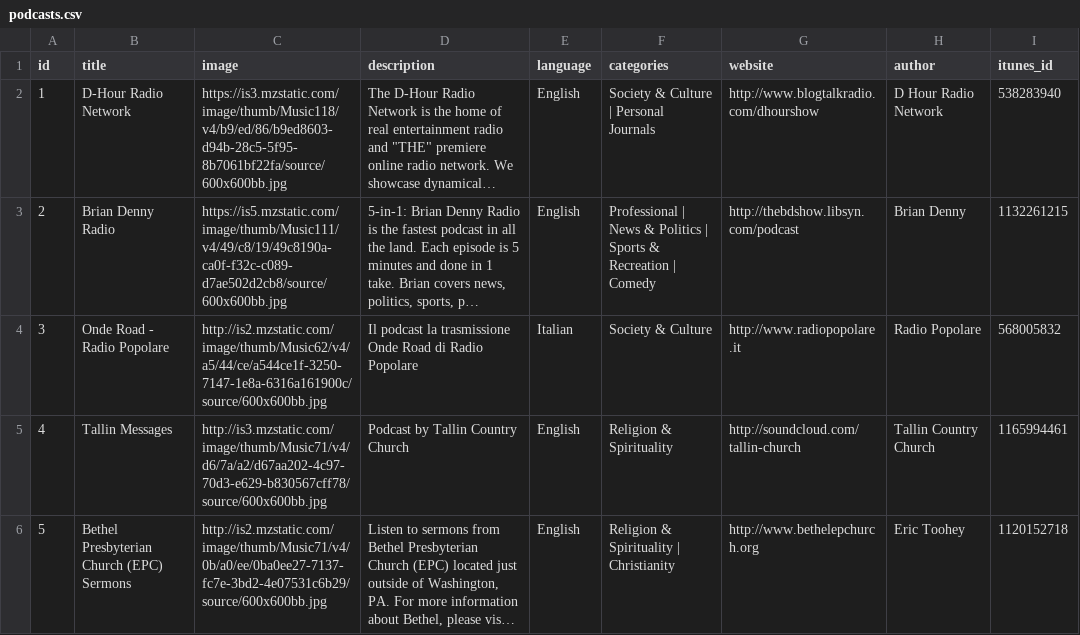
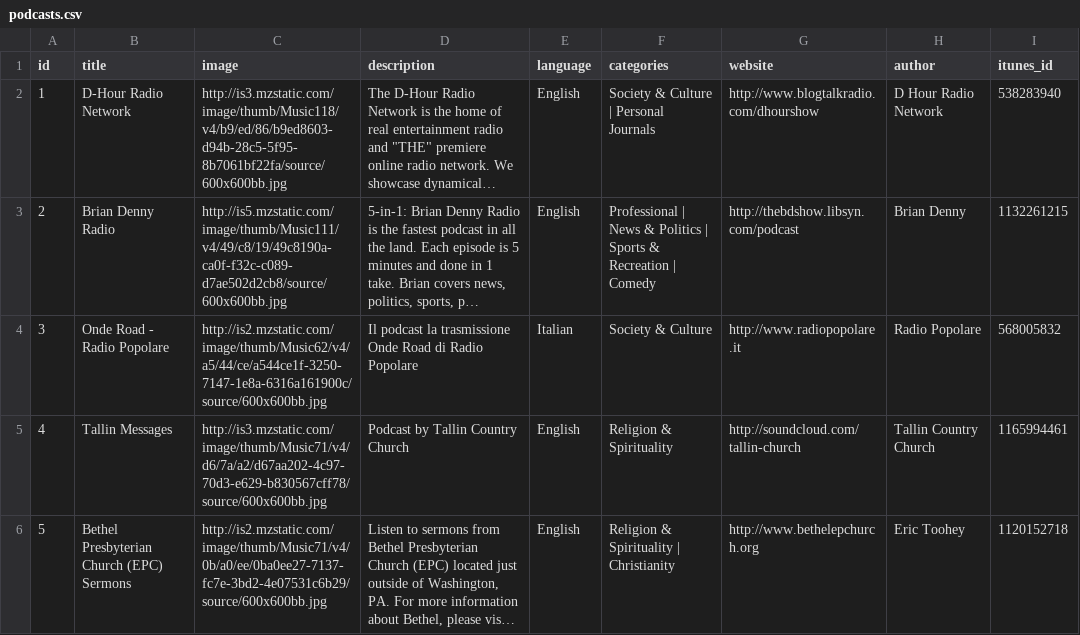
Before and after one commit to cchiem/podcast-library-flask, a CSV file: podcast/adapters/data/podcasts.csv, drawn as a sheet; only a part is shown; long unchanged cells end in …; the diff names each change by its address in the sheet, - before the commit and + after, or states it on an @@ line.

```diff
--- a/podcast/adapters/data/podcasts.csv
+++ b/podcast/adapters/data/podcasts.csv
-C2 (image): https://is3.mzstatic.com/image/thumb/Music118/v4/b9/ed/86/b9ed8603-d94b-28c5-5f95-8b7061bf22fa/source/600x600bb.jpg
+C2 (image): http://is3.mzstatic.com/image/thumb/Music118/v4/b9/ed/86/b9ed8603-d94b-28c5-5f95-8b7061bf22fa/source/600x600bb.jpg
-C3 (image): https://is5.mzstatic.com/image/thumb/Music111/v4/49/c8/19/49c8190a-ca0f-f32c-c089-d7ae502d2cb8/source/600x600bb.jpg
+C3 (image): http://is5.mzstatic.com/image/thumb/Music111/v4/49/c8/19/49c8190a-ca0f-f32c-c089-d7ae502d2cb8/source/600x600bb.jpg
```
Also changed, not shown: 7 other files.
